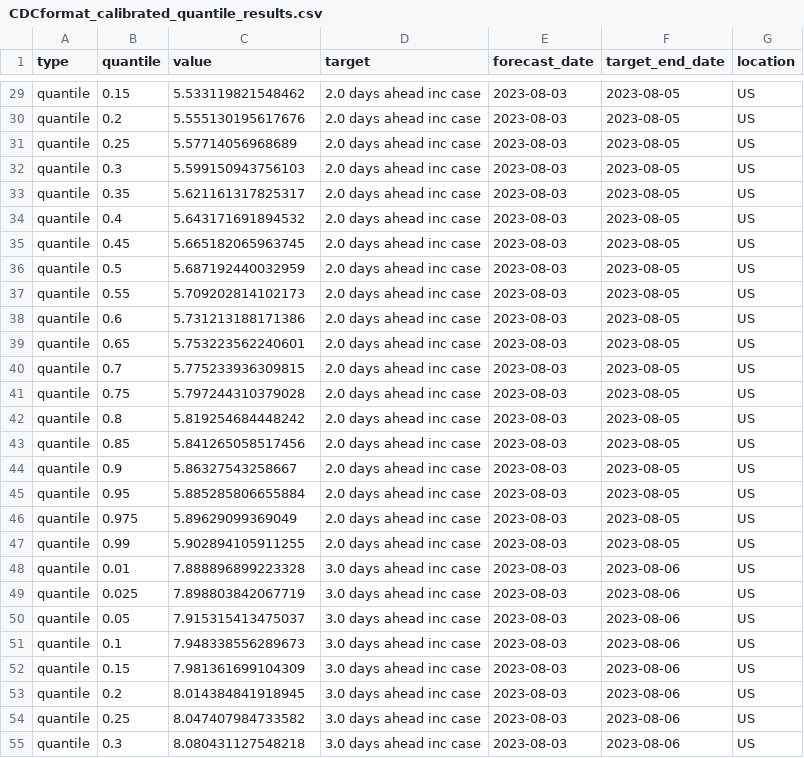
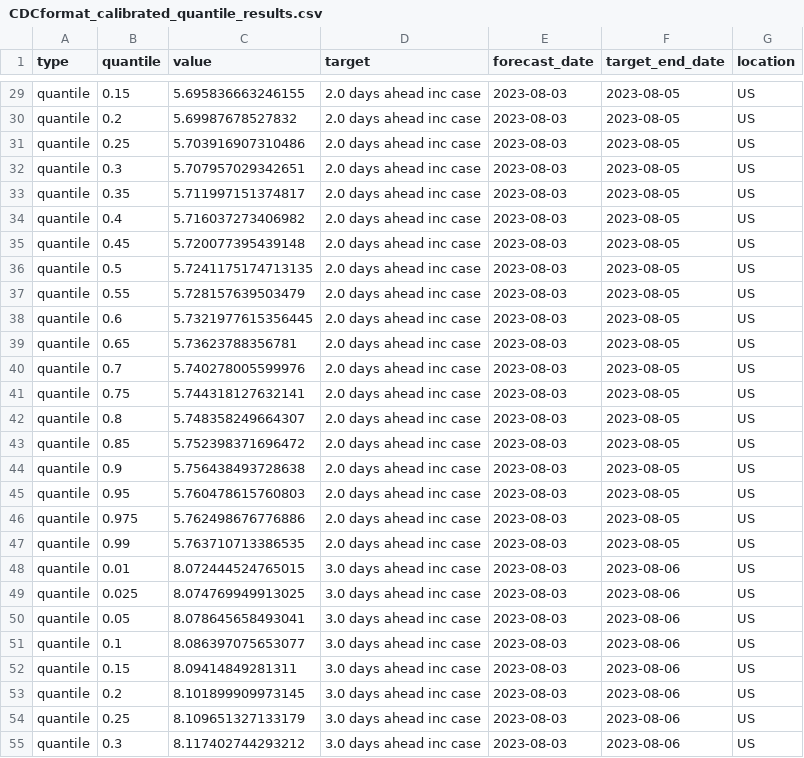
Before and after one commit to ciemss/pyciemss, a CSV file: notebook/integration_demo/results_petri_ensemble/CDCformat_calibrated_quantile_results.csv, drawn as a sheet; only a part is shown, gaps mark what is left out; the diff covers the shown part only; the diff names each change by its address in the sheet, - before the commit and + after, or states it on an @@ line.

```diff
--- a/notebook/integration_demo/results_petri_ensemble/CDCformat_calibrated_quantile_results.csv
+++ b/notebook/integration_demo/results_petri_ensemble/CDCformat_calibrated_quantile_results.csv
-C29 (value): 5.533119821548462
+C29 (value): 5.695836663246155
-C30 (value): 5.555130195617676
+C30 (value): 5.69987678527832
-C31 (value): 5.57714056968689
+C31 (value): 5.703916907310486
-C32 (value): 5.599150943756103
+C32 (value): 5.707957029342651
-C33 (value): 5.621161317825317
+C33 (value): 5.711997151374817
-C34 (value): 5.643171691894532
+C34 (value): 5.716037273406982
-C35 (value): 5.665182065963745
+C35 (value): 5.720077395439148
-C36 (value): 5.687192440032959
+C36 (value): 5.7241175174713135
-C37 (value): 5.709202814102173
+C37 (value): 5.728157639503479
-C38 (value): 5.731213188171386
+C38 (value): 5.7321977615356445
-C39 (value): 5.753223562240601
+C39 (value): 5.73623788356781
-C40 (value): 5.775233936309815
+C40 (value): 5.740278005599976
-C41 (value): 5.797244310379028
+C41 (value): 5.744318127632141
-C42 (value): 5.819254684448242
+C42 (value): 5.748358249664307
-C43 (value): 5.841265058517456
+C43 (value): 5.752398371696472
-C44 (value): 5.86327543258667
+C44 (value): 5.756438493728638
-C45 (value): 5.885285806655884
+C45 (value): 5.760478615760803
-C46 (value): 5.89629099369049
+C46 (value): 5.762498676776886
-C47 (value): 5.902894105911255
+C47 (value): 5.763710713386535
-C48 (value): 7.888896899223328
+C48 (value): 8.072444524765015
-C49 (value): 7.898803842067719
+C49 (value): 8.074769949913025
-C50 (value): 7.915315413475037
+C50 (value): 8.078645658493041
-C51 (value): 7.948338556289673
+C51 (value): 8.086397075653077
-C52 (value): 7.981361699104309
+C52 (value): 8.09414849281311
-C53 (value): 8.014384841918945
+C53 (value): 8.101899909973145
-C54 (value): 8.047407984733582
+C54 (value): 8.109651327133179
-C55 (value): 8.080431127548218
+C55 (value): 8.117402744293212
```
Also changed, not shown: 111 edited cells elsewhere in this file, notebook/integration_demo/results_petri_ensemble/calibrated_quantile_results.csv, notebook/integration_demo/results_petri_ensemble/calibrated_sample_results.csv, 3 other files.
